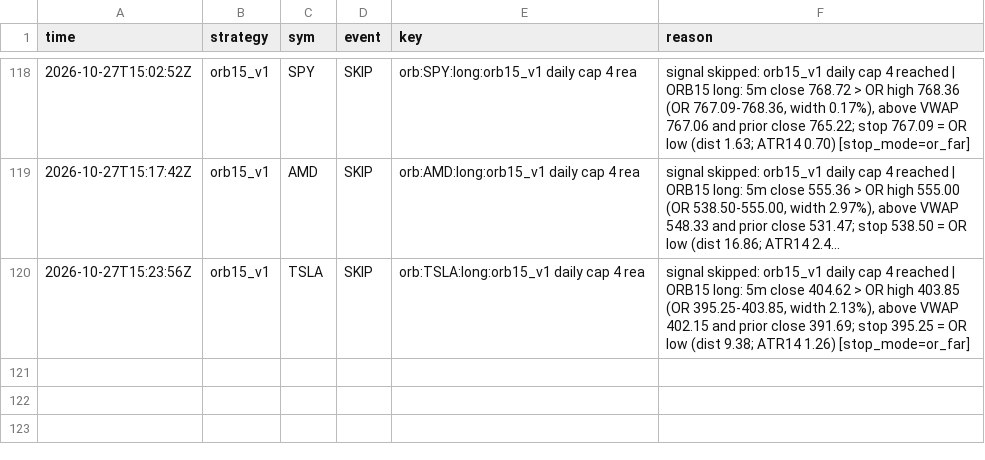
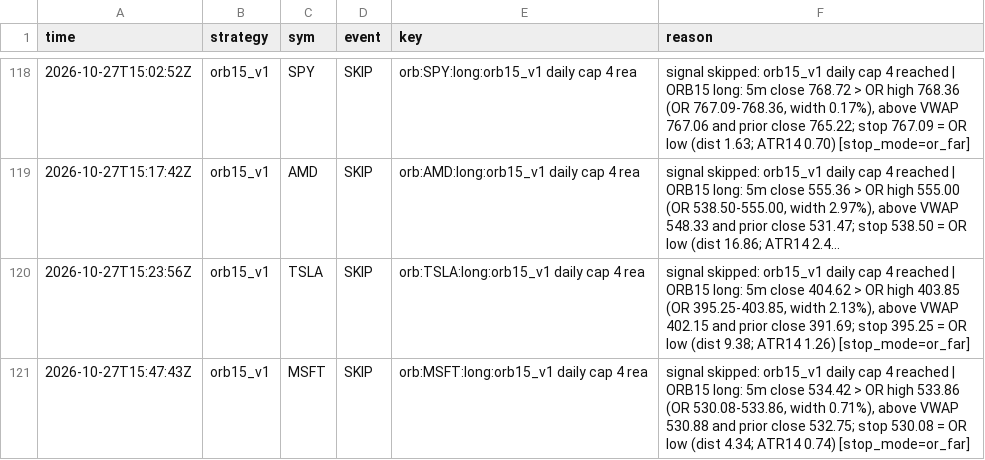
Before and after one commit to northgeorgiacablingco-commits/paper-trading-dashboard, a CSV file: data/stock_signals.csv, drawn as a sheet; only a part is shown, gaps mark what is left out; long unchanged cells end in ….

```diff
--- a/data/stock_signals.csv
+++ b/data/stock_signals.csv
@@ -120 +120,2 @@ time,strategy,sym,event,key,reason
 2026-10-27T15:23:56Z,orb15_v1,TSLA,SKIP,orb:TSLA:long:orb15_v1 daily cap 4 rea,"signal skipped: orb15_v1 daily cap 4 reached | ORB15 long: 5m close 404.62 > OR high 403.85 (OR 395.25-403.85, width 2.13%), above VWAP 402.15 and prior close 391.69; stop 395.25 = OR low (dist 9.38; ATR14 1.26) [stop_mode=or_far]"
+2026-10-27T15:47:43Z,orb15_v1,MSFT,SKIP,orb:MSFT:long:orb15_v1 daily cap 4 rea,"signal skipped: orb15_v1 daily cap 4 reached | ORB15 long: 5m close 534.42 > OR high 533.86 (OR 530.08-533.86, width 0.71%), above VWAP 530.88 and prior close 532.75; stop 530.08 = OR low (dist 4.34; ATR14 0.74) [stop_mode=or_far]"
```
Also changed, not shown: 4 other files.
